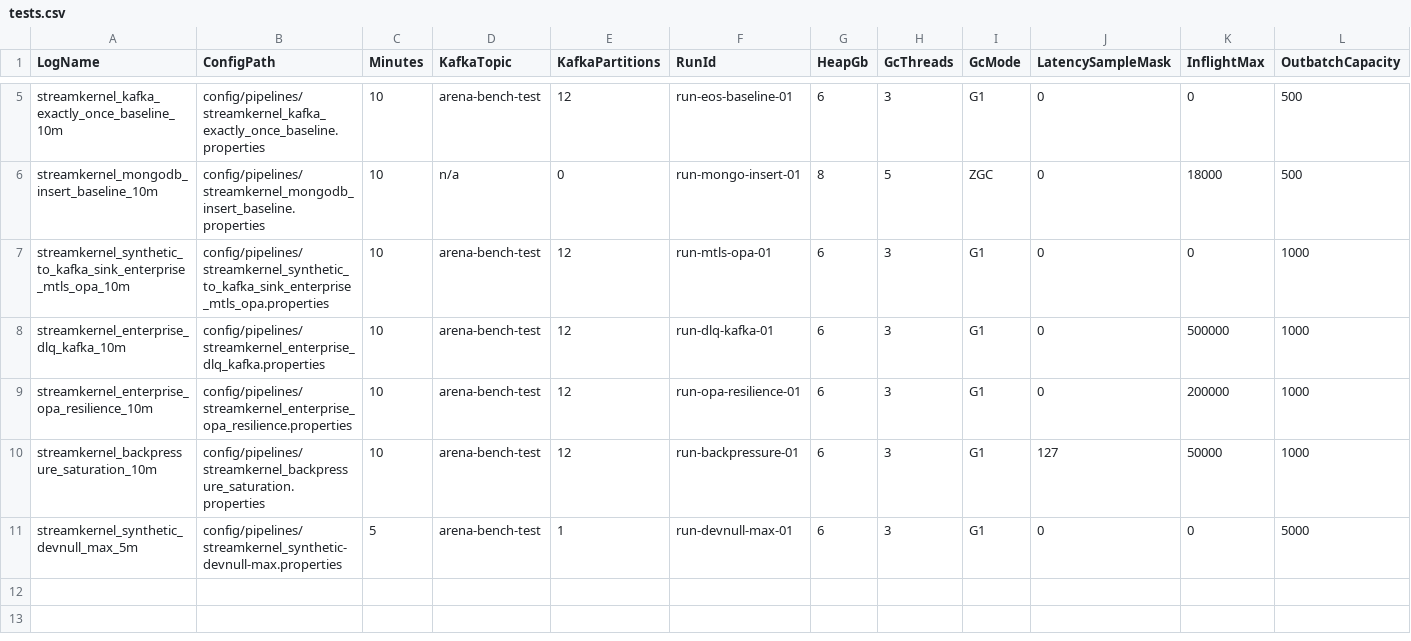
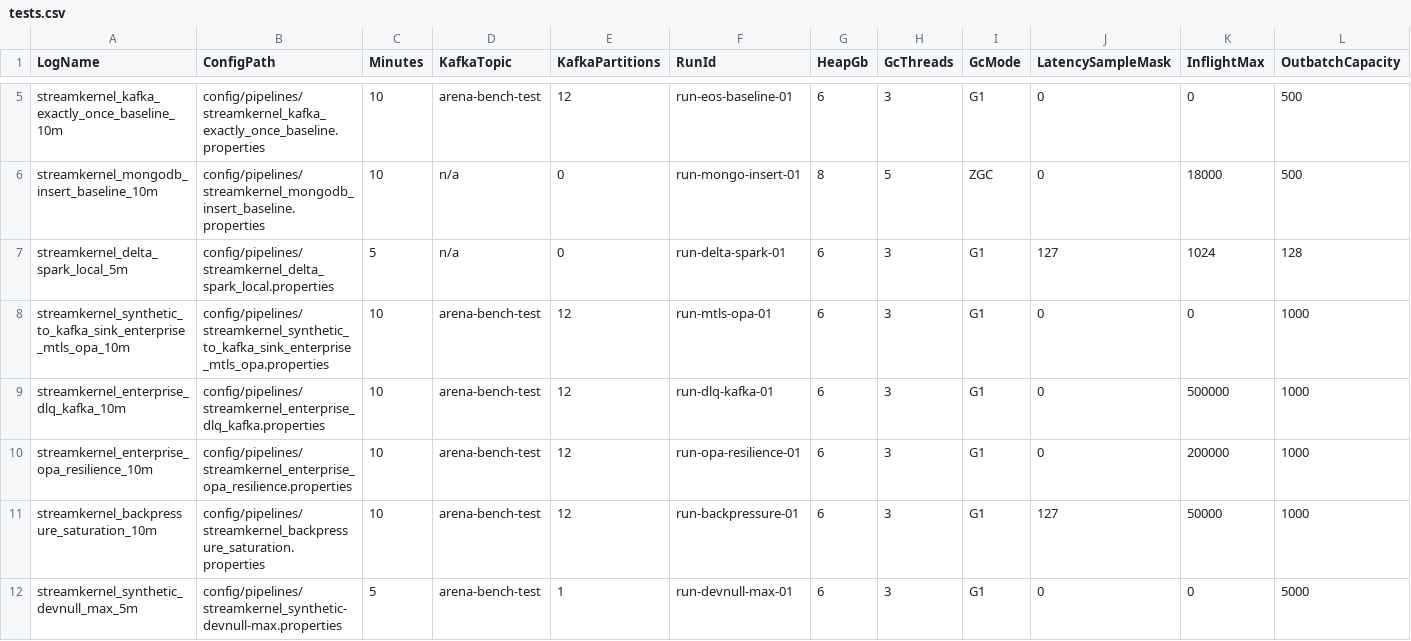
Before and after one commit to IntuitiveDesigns/StreamKernel-io, a CSV file: benchmark-runs/tests.csv, drawn as a sheet; only a part is shown, gaps mark what is left out; rows hold the shown columns only; the diff names each change by its address in the sheet, - before the commit and + after, or states it on an @@ line.

```diff
--- a/benchmark-runs/tests.csv
+++ b/benchmark-runs/tests.csv
+row 7: streamkernel_delta_spark_local_5m | config/pipelines/streamkernel_delta_spark_local.properties | 5 | n/a | 0 | run-delta-spark-01 | 6 | 3 | G1 | 127 | 1024 | 128
```
Also changed, not shown: 23 other files.
